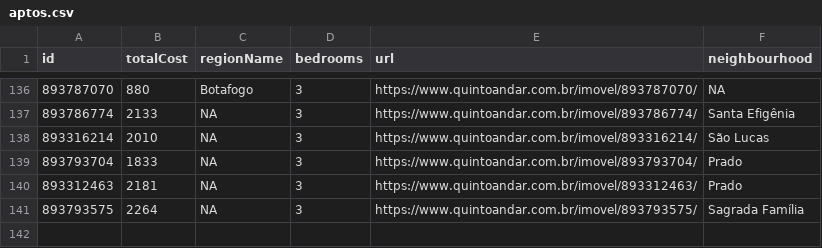
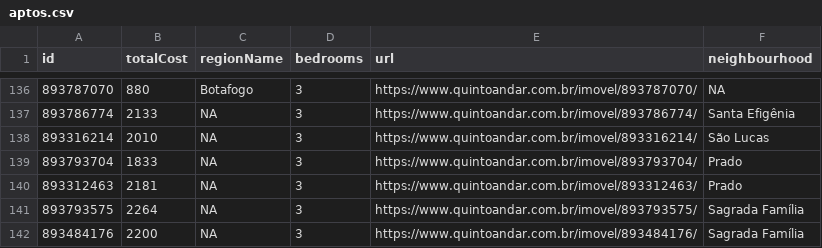
Before and after one commit to assuncaolfi/apto, a CSV file: data/aptos.csv, drawn as a sheet; only a part is shown, gaps mark what is left out; the diff names each change by its address in the sheet, - before the commit and + after, or states it on an @@ line.

```diff
--- a/data/aptos.csv
+++ b/data/aptos.csv
+row 142: 893484176 | 2200 | NA | 3 | https://www.quintoandar.com.br/imovel/893484176/ | Sagrada Família
```
